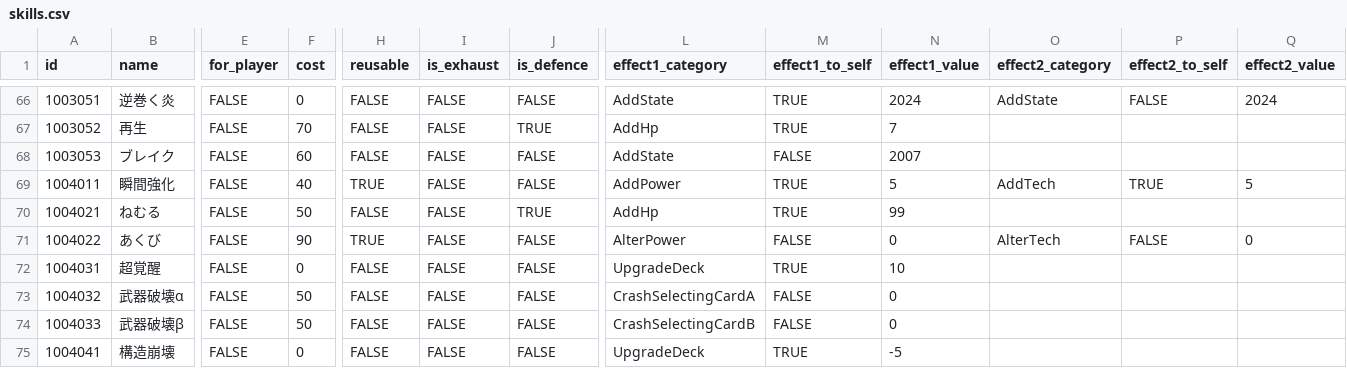
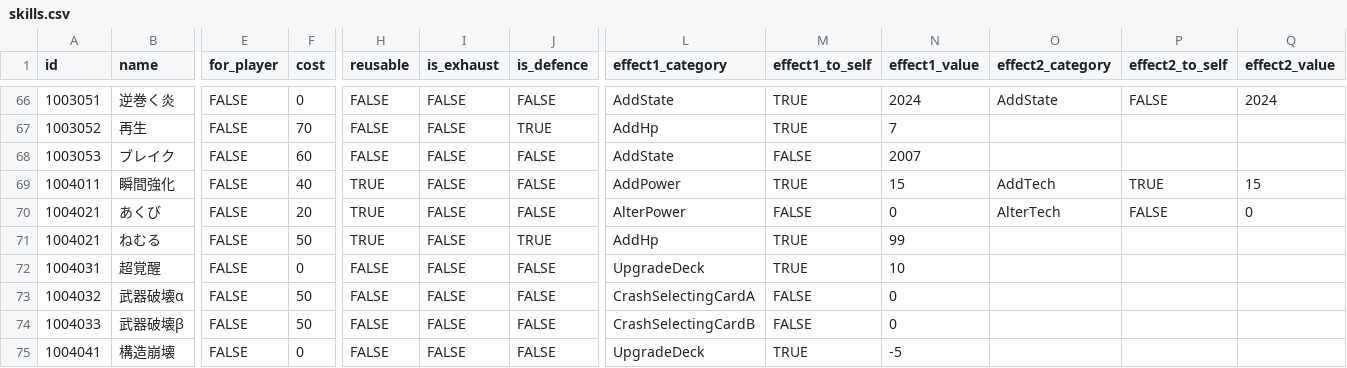
Before and after one commit to jyllsarta/stray-masterdata, a CSV file: seeds/skills.csv, drawn as a sheet; only a part is shown, gaps mark what is left out; removed rows and columns are numbered as before the commit, all else as after; rows hold the shown columns only; the diff covers the shown part only; the diff names each change by its address in the sheet, - before the commit and + after, or states it on an @@ line.

```diff
--- a/seeds/skills.csv
+++ b/seeds/skills.csv
-N69 (effect1_value): 5
+N69 (effect1_value): 15
-Q69 (effect2_value): 5
+Q69 (effect2_value): 15
+row 70: 1004021 | あくび | FALSE | 20 | TRUE | FALSE | FALSE | AlterPower | FALSE | 0 | AlterTech | FALSE | 0
-H71 (reusable): FALSE
+H71 (reusable): TRUE
-row 71: 1004022 | あくび | FALSE | 90 | TRUE | FALSE | FALSE | AlterPower | FALSE | 0 | AlterTech | FALSE | 0
```
Also changed, not shown: 31 edited cells elsewhere in this file, seeds/cards.csv, seeds/enemies.csv.
